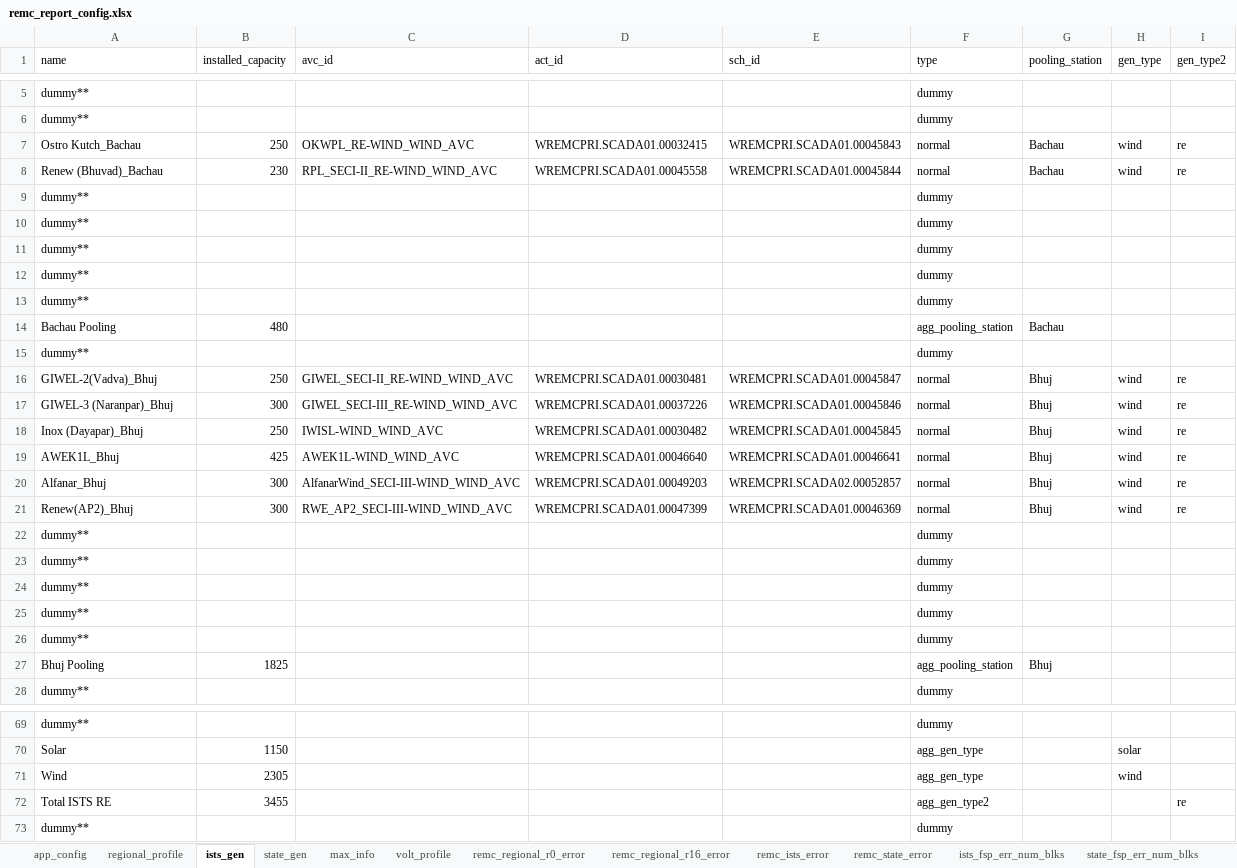
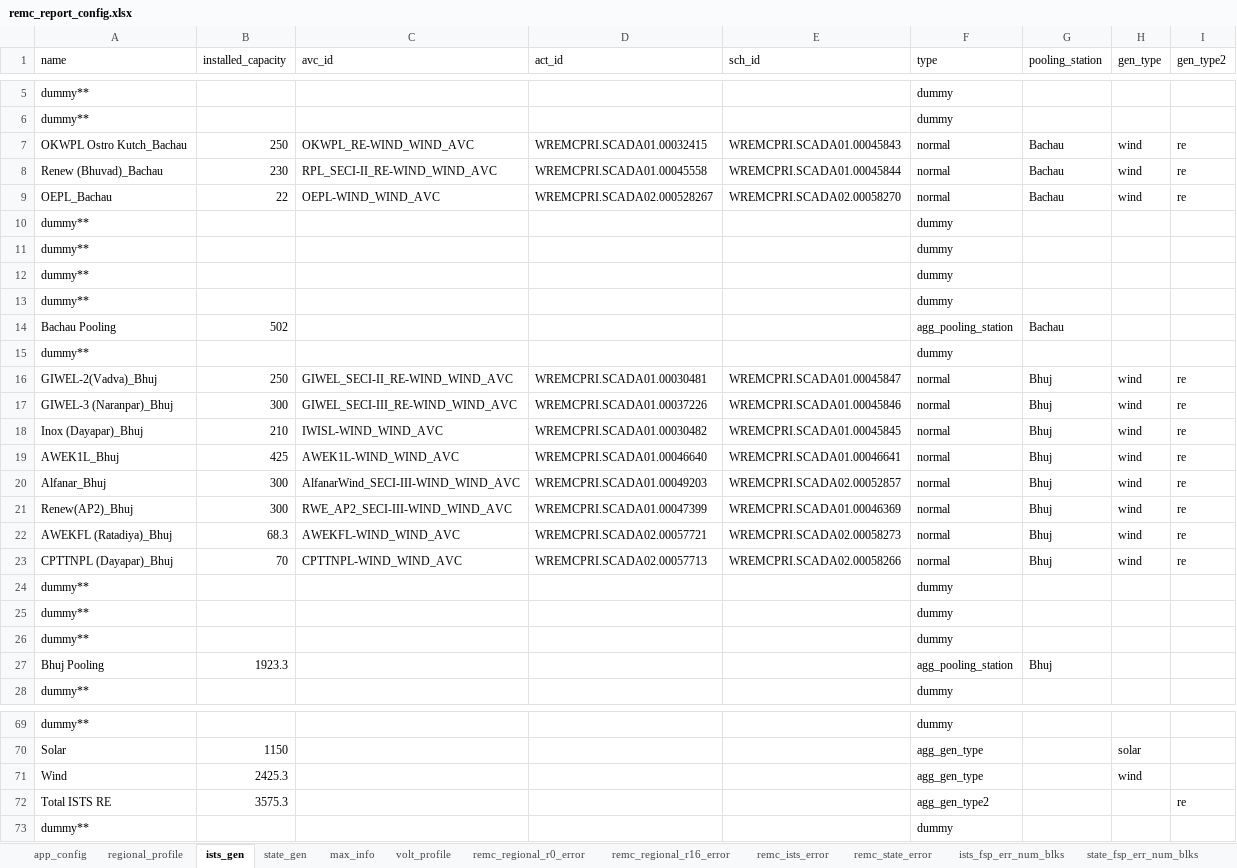
Before and after one commit to nagasudhirpulla/wrldc_remc_reports_generator, an Excel workbook: config/remc_report_config.xlsx, sheet ists_gen, drawn as a sheet; only a part is shown, gaps mark what is left out; values as stored, in another font and other column widths than the file's, no borders; removed rows and columns are numbered as before the commit, all else as after; the diff names each change by its address in the sheet, - before the commit and + after, or states it on an @@ line.

```diff
--- a/config/remc_report_config.xlsx (sheet ists_gen)
+++ b/config/remc_report_config.xlsx (sheet ists_gen)
-A7 (name): Ostro Kutch_Bachau
+A7 (name): OKWPL Ostro Kutch_Bachau
+row 9: OEPL_Bachau | 22 | OEPL-WIND_WIND_AVC | WREMCPRI.SCADA02.000528267 | WREMCPRI.SCADA02.00058270 | normal | Bachau | wind | re
-row 13: dummy** |  |  |  |  | dummy
-B14 (installed_capacity): 480
+B14 (installed_capacity): 502
-B18 (installed_capacity): 250
+B18 (installed_capacity): 210
+row 22: AWEKFL (Ratadiya)_Bhuj | 68.3 | AWEKFL-WIND_WIND_AVC | WREMCPRI.SCADA02.00057721 | WREMCPRI.SCADA02.00058273 | normal | Bhuj | wind | re
+row 23: CPTTNPL (Dayapar)_Bhuj | 70 | CPTTNPL-WIND_WIND_AVC | WREMCPRI.SCADA02.00057713 | WREMCPRI.SCADA02.00058266 | normal | Bhuj | wind | re
-row 25: dummy** |  |  |  |  | dummy
-row 26: dummy** |  |  |  |  | dummy
-B27 (installed_capacity): 1825
+B27 (installed_capacity): 1923.3
-B71 (installed_capacity): 2305
+B71 (installed_capacity): 2425.3
-B72 (installed_capacity): 3455
+B72 (installed_capacity): 3575.3
```
Also changed, not shown: sheet max_info, sheet remc_ists_error, sheet ists_fsp_err_num_blks, sheet ists_fsp_rmse, sheet ists_da_forecast.
